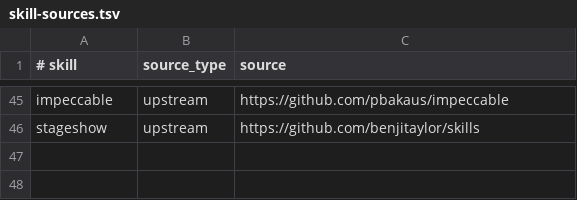
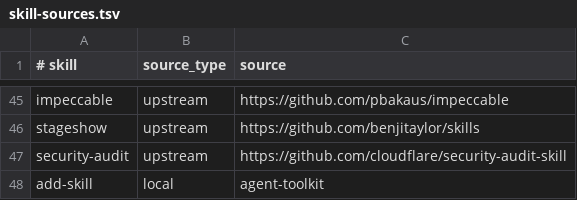
Before and after one commit to decocereus/agent-toolkit, a TSV file: config/skill-sources.tsv, drawn as a sheet; only a part is shown, gaps mark what is left out.

```diff
--- a/config/skill-sources.tsv
+++ b/config/skill-sources.tsv
@@ -46 +46,3 @@ impeccable	upstream	https://github.com/pbakaus/impeccable
 stageshow	upstream	https://github.com/benjitaylor/skills
+security-audit	upstream	https://github.com/cloudflare/security-audit-skill
+add-skill	local	agent-toolkit
```
Also changed, not shown: config/app-skill-links.tsv, 24 other files.
